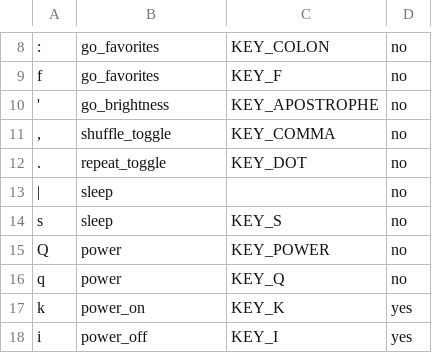
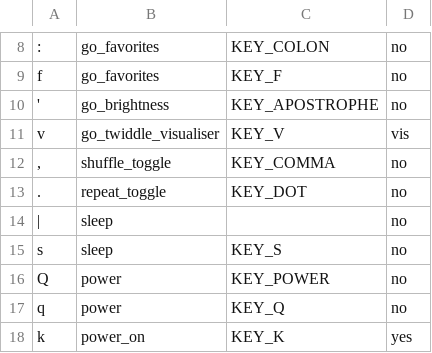
Before and after one commit to ralph-irving/tcz-lirc, a CSV file: jivekeys.csv, drawn as a sheet; only a part is shown, gaps mark what is left out; the shorter side is filled out with more unchanged rows; the diff names each change by its address in the sheet, - before the commit and + after, or states it on an @@ line.

Commit message:
Add v go_twiddle_visualiser key. Indicate jivelite-vis only in New column with "vis" string.

```diff
--- a/jivekeys.csv
+++ b/jivekeys.csv
+row 11: v | go_twiddle_visualiser | KEY_V | vis
```
